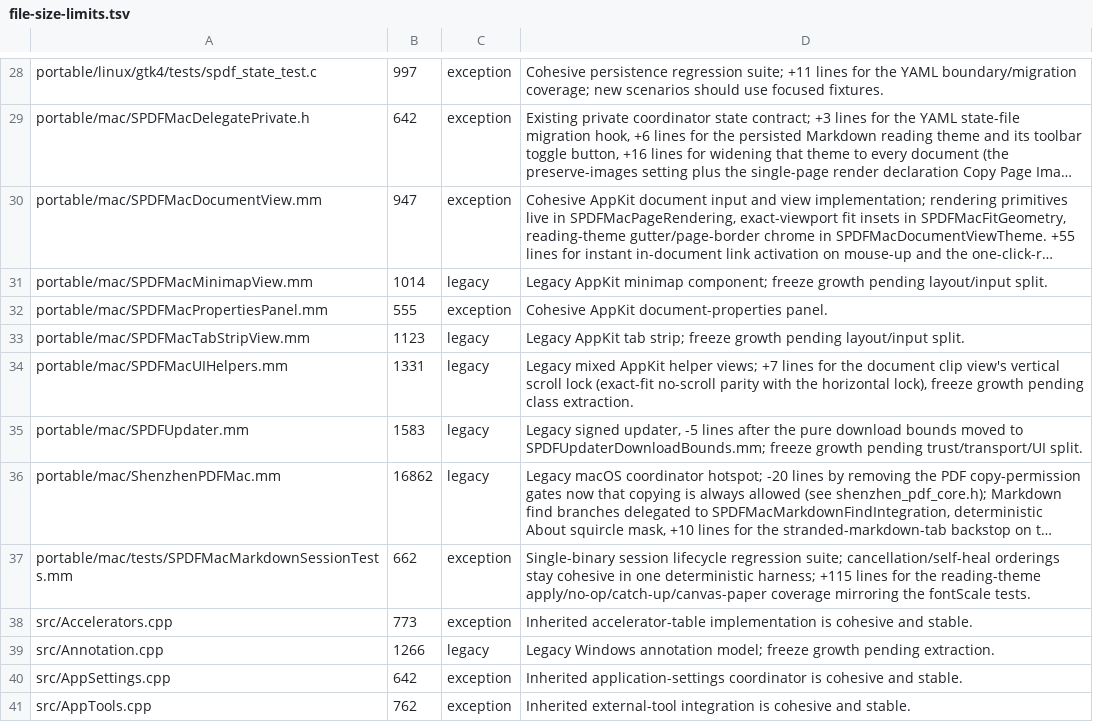
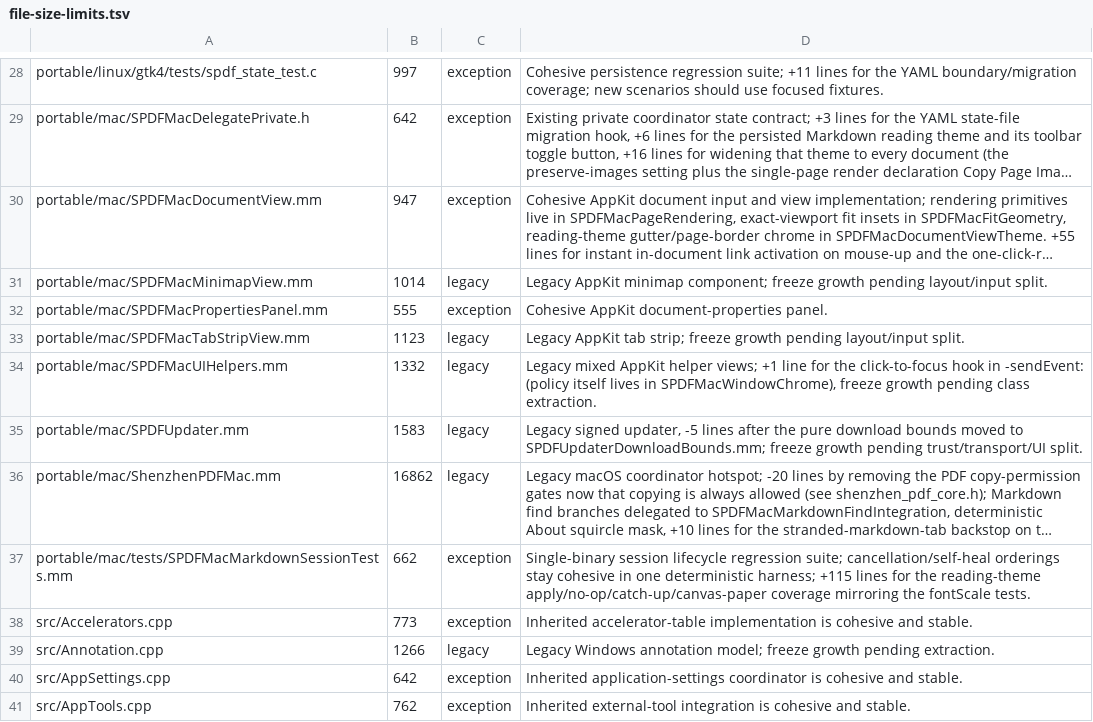
Before and after one commit to casimir-engineering/shenzhen-pdf, a TSV file: tools/file-size-limits.tsv, drawn as a sheet; only a part is shown, gaps mark what is left out; long unchanged cells end in ….

```diff
--- a/tools/file-size-limits.tsv
+++ b/tools/file-size-limits.tsv
@@ -33,3 +33,3 @@ portable/mac/SPDFMacPropertiesPanel.mm	555	exception	Cohesive AppKit document-pr
 portable/mac/SPDFMacTabStripView.mm	1123	legacy	Legacy AppKit tab strip; freeze growth pending layout/input split.
-portable/mac/SPDFMacUIHelpers.mm	1331	legacy	Legacy mixed AppKit helper views; +7 lines for the document clip view's vertical scroll lock (exact-fit no-scroll parity with the horizontal lock), freeze growth pending class extraction.
+portable/mac/SPDFMacUIHelpers.mm	1332	legacy	Legacy mixed AppKit helper views; +1 line for the click-to-focus hook in -sendEvent: (policy itself lives in SPDFMacWindowChrome), freeze growth pending class extraction.
 portable/mac/SPDFUpdater.mm	1583	legacy	Legacy signed updater, -5 lines after the pure download bounds moved to SPDFUpdaterDownloadBounds.mm; freeze growth pending trust/transport/UI split.
```
Also changed, not shown: 5 other files.
